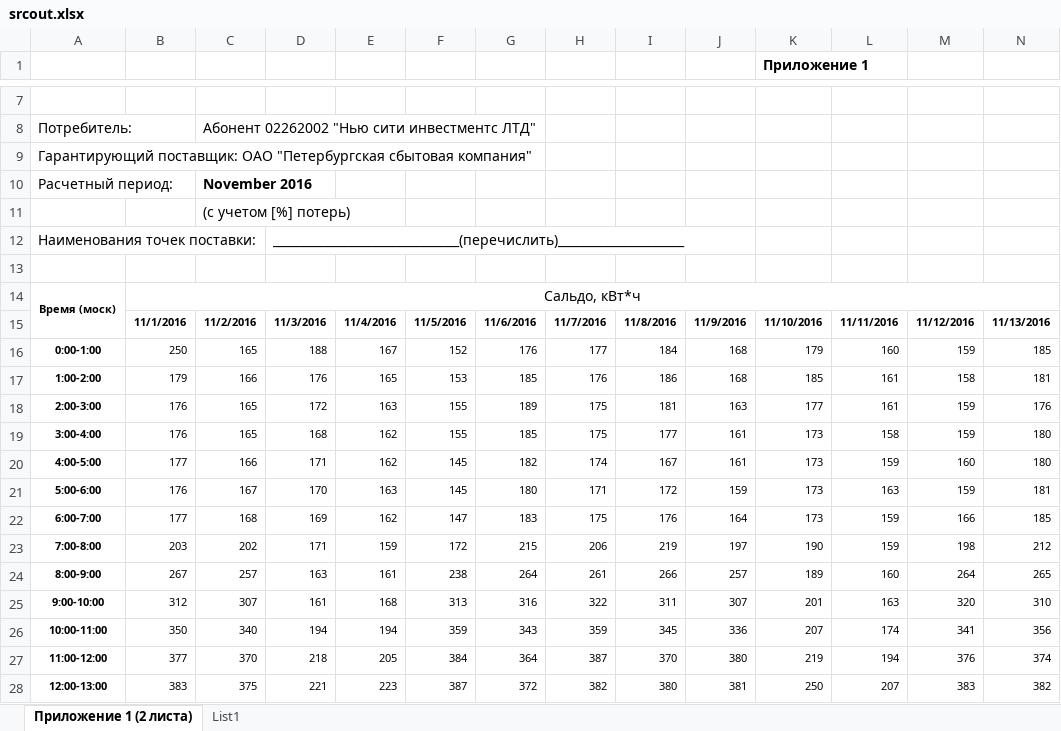
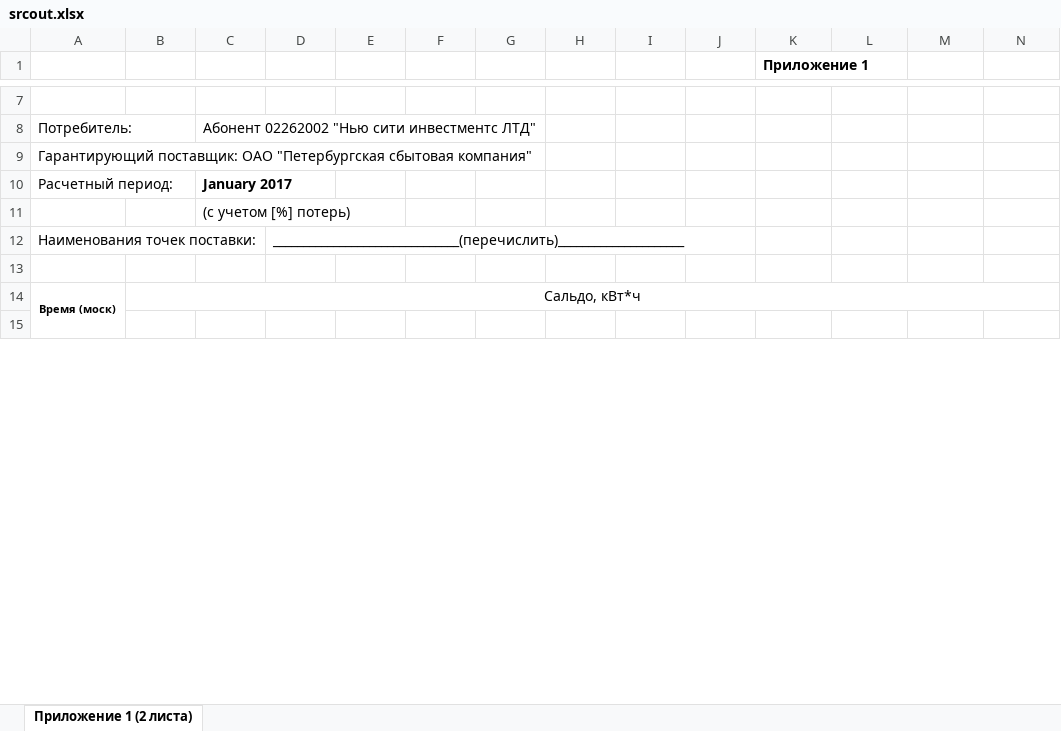
Before and after one commit to Abe1008/fps, an Excel workbook: src/ae/res/srcout.xlsx, sheet Приложение 1 (2 листа), drawn as a sheet; only a part is shown, gaps mark what is left out; values as stored, in another font and other column widths than the file's, no borders; removed rows and columns are numbered as before the commit, all else as after; rows hold the shown columns only; the diff covers the shown part only; the diff names each change by its address in the sheet, - before the commit and + after, or states it on an @@ line.

Commit message:
формирование Excel для нескольких месяцев

```diff
--- a/src/ae/res/srcout.xlsx (sheet Приложение 1 (2 листа))
+++ b/src/ae/res/srcout.xlsx (sheet Приложение 1 (2 листа))
-sheet tab: List1
-C10: November 2016
+C10: January 2017
-row 15:  | 11/1/2016 | 11/2/2016 | 11/3/2016 | 11/4/2016 | 11/5/2016 | 11/6/2016 | 11/7/2016 | 11/8/2016 | 11/9/2016 | 11/10/2016 | 11/11/2016 | 11/12/2016 | 11/13/2016
+row 15: (empty)
-row 16: 0:00-1:00 | 250 | 165 | 188 | 167 | 152 | 176 | 177 | 184 | 168 | 179 | 160 | 159 | 185
-row 17: 1:00-2:00 | 179 | 166 | 176 | 165 | 153 | 185 | 176 | 186 | 168 | 185 | 161 | 158 | 181
-row 18: 2:00-3:00 | 176 | 165 | 172 | 163 | 155 | 189 | 175 | 181 | 163 | 177 | 161 | 159 | 176
-row 19: 3:00-4:00 | 176 | 165 | 168 | 162 | 155 | 185 | 175 | 177 | 161 | 173 | 158 | 159 | 180
-row 20: 4:00-5:00 | 177 | 166 | 171 | 162 | 145 | 182 | 174 | 167 | 161 | 173 | 159 | 160 | 180
-row 21: 5:00-6:00 | 176 | 167 | 170 | 163 | 145 | 180 | 171 | 172 | 159 | 173 | 163 | 159 | 181
-row 22: 6:00-7:00 | 177 | 168 | 169 | 162 | 147 | 183 | 175 | 176 | 164 | 173 | 159 | 166 | 185
-row 23: 7:00-8:00 | 203 | 202 | 171 | 159 | 172 | 215 | 206 | 219 | 197 | 190 | 159 | 198 | 212
-row 24: 8:00-9:00 | 267 | 257 | 163 | 161 | 238 | 264 | 261 | 266 | 257 | 189 | 160 | 264 | 265
-row 25: 9:00-10:00 | 312 | 307 | 161 | 168 | 313 | 316 | 322 | 311 | 307 | 201 | 163 | 320 | 310
-row 26: 10:00-11:00 | 350 | 340 | 194 | 194 | 359 | 343 | 359 | 345 | 336 | 207 | 174 | 341 | 356
-row 27: 11:00-12:00 | 377 | 370 | 218 | 205 | 384 | 364 | 387 | 370 | 380 | 219 | 194 | 376 | 374
-row 28: 12:00-13:00 | 383 | 375 | 221 | 223 | 387 | 372 | 382 | 380 | 381 | 250 | 207 | 383 | 382
```
Also changed, not shown: 51 added rows, 38 removed rows, 1 edited cell and merged cells elsewhere in this sheet, 5 other files.
